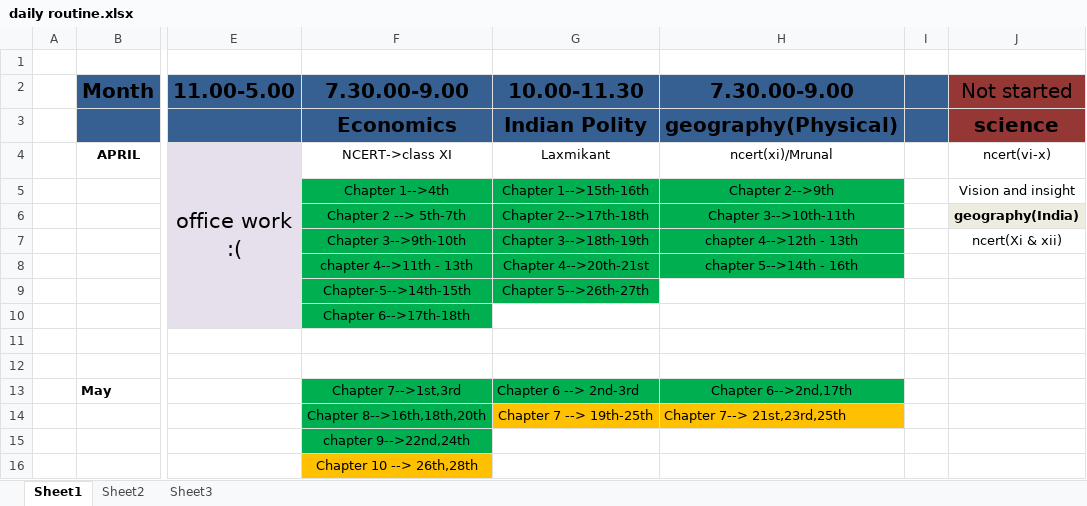
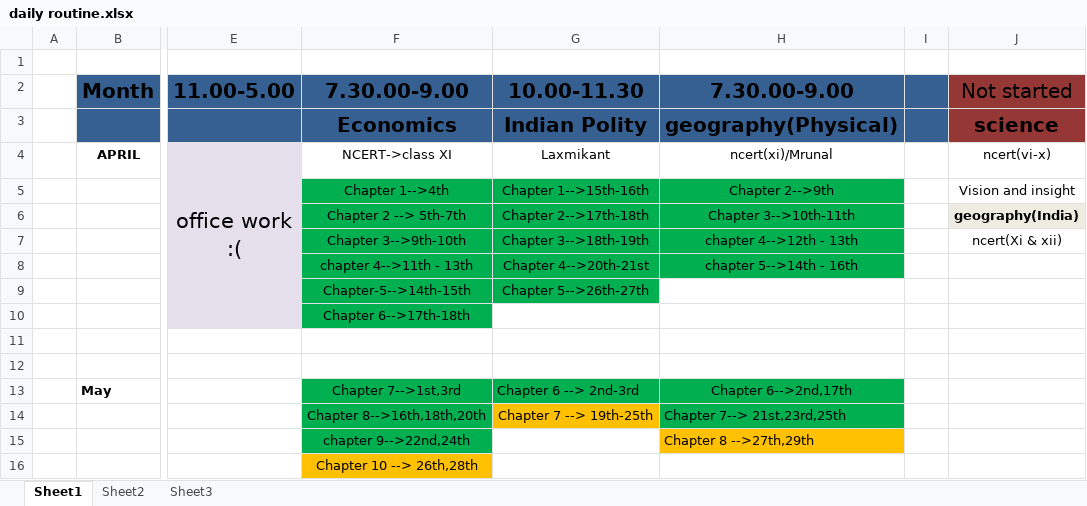
Before and after one commit to swguru1/OAS-Study-material, an Excel workbook: daily routine.xlsx, sheet Sheet1, drawn as a sheet; only a part is shown, gaps mark what is left out; values as stored, in another font and other column widths than the file's, no borders; charts and pictures not drawn; the diff names each change by its address in the sheet, - before the commit and + after, or states it on an @@ line.

```diff
--- a/daily routine.xlsx (sheet Sheet1)
+++ b/daily routine.xlsx (sheet Sheet1)
-H14 fill: #FFC000
+H14 fill: #00B050
-H15 (7.30.00-9.00): (empty)
+H15 (7.30.00-9.00): Chapter 8 -->27th,29th
-H15 fill: none
+H15 fill: #FFC000
```
Also changed, not shown: 1 other file.
